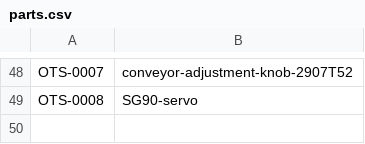
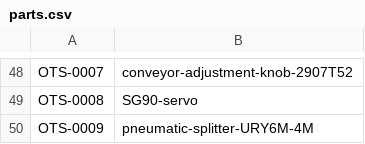
Before and after one commit to opulo-inc/lumenpnp, a CSV file: parts.csv, drawn as a sheet; only a part is shown, gaps mark what is left out; the diff names each change by its address in the sheet, - before the commit and + after, or states it on an @@ line.

Commit message:
gave the pneumatic splitter a part name and added it to parts.csv

```diff
--- a/parts.csv
+++ b/parts.csv
+row 50: OTS-0009 | pneumatic-splitter-URY6M-4M
```
Also changed, not shown: 1 other file.
